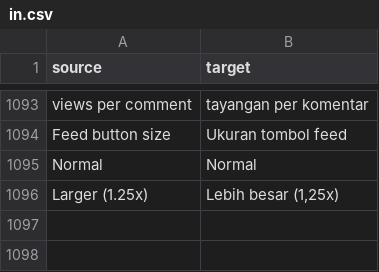
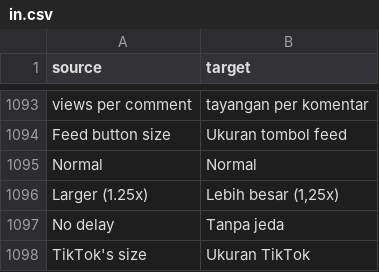
Before and after one commit to Dojz/hushfeed, a CSV file: extensions/tiktok/src/main/l10n/in.csv, drawn as a sheet; only a part is shown, gaps mark what is left out.

Commit message:
fix(settings): a zero value names what it means instead of showing 0
NumberInputPreference gains zeroMeans(label) so each row can say what
zero does in its own words. Caption text size now reads "Current:
TikTok's size" instead of "Current: 0 points"; Clear display delay
reads "No delay". The existing zeroMeansOff delegates to zeroMeans("Off").

```diff
--- a/extensions/tiktok/src/main/l10n/in.csv
+++ b/extensions/tiktok/src/main/l10n/in.csv
@@ -1096 +1096,3 @@ Normal,Normal
 Larger (1.25x),"Lebih besar (1,25x)"
+No delay,Tanpa jeda
+TikTok's size,Ukuran TikTok
```
Also changed, not shown: extensions/tiktok/src/main/l10n/de.tsv, extensions/tiktok/src/main/l10n/en.csv, 5 other files.
